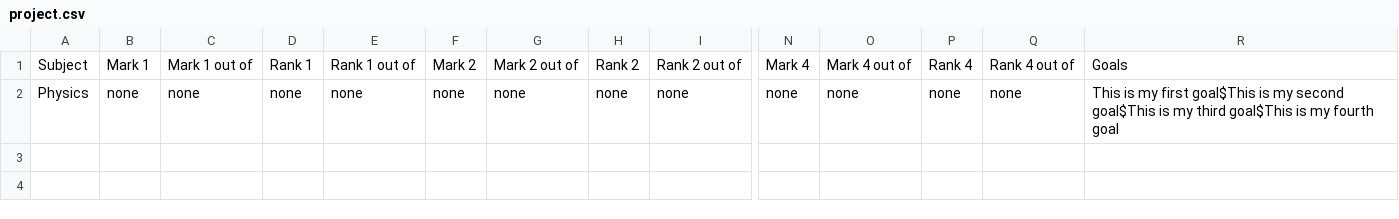
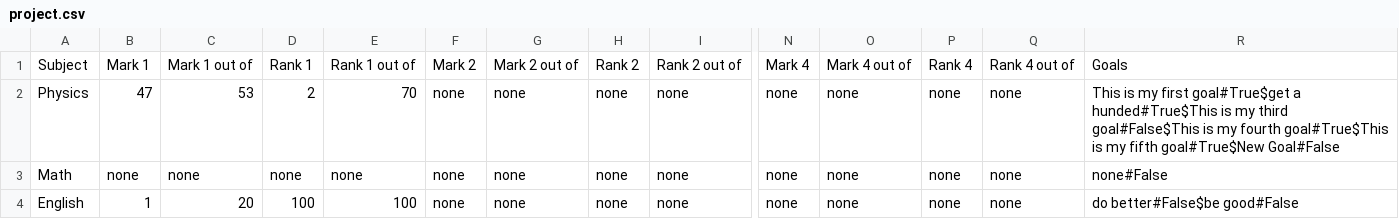
Before and after one commit to NoahGreen2/Major-Work-Mark-Rank-Tracker, a CSV file: project.csv, drawn as a sheet; only a part is shown, gaps mark what is left out; rows hold the shown columns only; the diff names each change by its address in the sheet, - before the commit and + after, or states it on an @@ line.

Commit message:
MAde it so that goals are saved when edited as well as checkmarks are saved

```diff
--- a/project.csv
+++ b/project.csv
-B2: none
+B2: 47
-C2: none
+C2: 53
-D2: none
+D2: 2
-E2: none
+E2: 70
-R2: …my first goal$This is my second goal$This is my third goal$This is my fourth goal
+R2: …my first goal#True$get a hunded#True$This is my third goal#False$This is my fourth goal#True$This is my fifth goal#True$New Goal#False
+row 3: Math | none | none | none | none | none | none | none | none | none | none | none | none | none#False
+row 4: English | 1 | 20 | 100 | 100 | none | none | none | none | none | none | none | none | do better#False$be good#False
```
Also changed, not shown: 1 other file.
